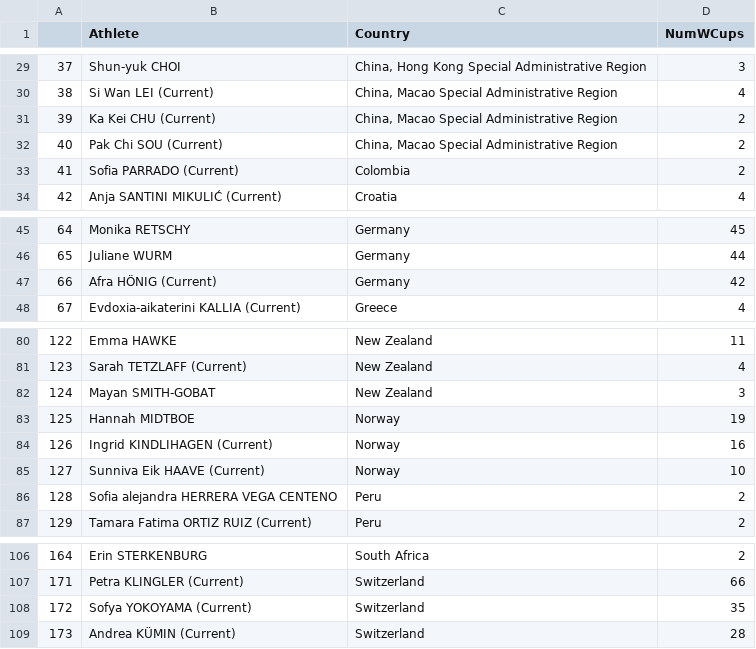
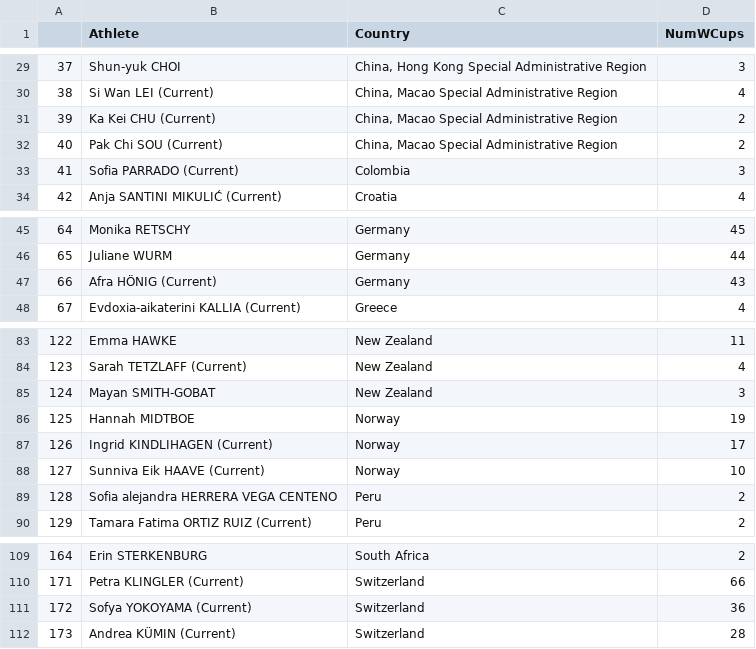
Before and after one commit to paulhighams/ifsc-analysis, a CSV file: WorldCups/report_files/Number_of_Boulder_World_Cups_attended_by_Country_female_Top_3.csv, drawn as a sheet; only a part is shown, gaps mark what is left out; the diff covers the shown part only.

```diff
--- a/WorldCups/report_files/Number_of_Boulder_World_Cups_attended_by_Country_female_Top_3.csv
+++ b/WorldCups/report_files/Number_of_Boulder_World_Cups_attended_by_Country_female_Top_3.csv
@@ -32,3 +32,3 @@
 40,Pak Chi SOU (Current),"China, Macao Special Administrative Region",2
-41,Sofia PARRADO (Current),Colombia,2
+41,Sofia PARRADO (Current),Colombia,3
 42,Anja SANTINI MIKULIĆ (Current),Croatia,4
@@ -46,3 +46,3 @@
 65,Juliane WURM,Germany,44
-66,Afra HÖNIG (Current),Germany,42
+66,Afra HÖNIG (Current),Germany,43
 67,Evdoxia-aikaterini KALLIA (Current),Greece,4
@@ -83,3 +86,3 @@
 125,Hannah MIDTBOE,Norway,19
-126,Ingrid KINDLIHAGEN (Current),Norway,16
+126,Ingrid KINDLIHAGEN (Current),Norway,17
 127,Sunniva Eik HAAVE (Current),Norway,10
@@ -107,3 +110,3 @@
 171,Petra KLINGLER (Current),Switzerland,66
-172,Sofya YOKOYAMA (Current),Switzerland,35
+172,Sofya YOKOYAMA (Current),Switzerland,36
 173,Andrea KÜMIN (Current),Switzerland,28
```
Also changed, not shown: 3 added rows and 11 edited cells elsewhere in this file, AllComps/report_files/last_3_years_world_cups_boulder.csv, WorldCups/report_files/Number_of_Boulder_World_Cups_attended_female_Top_20.csv, 25 other files.
